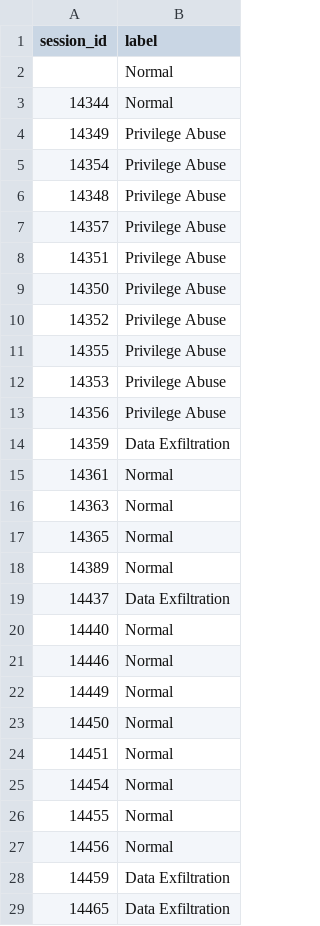
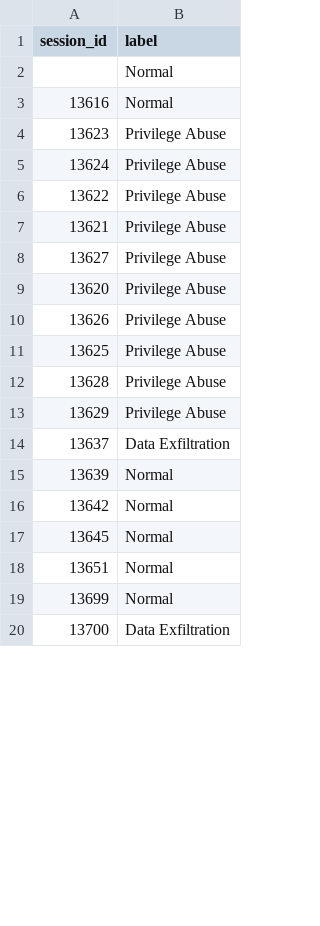
Before and after one commit to jobin2005/CASCE_DATASET, a CSV file: dataset_dev/run_1/labels.csv, drawn as a sheet; only a part is shown; the diff covers the shown part only.

```diff
--- a/dataset_dev/run_1/labels.csv
+++ b/dataset_dev/run_1/labels.csv
@@ -2,28 +2,19 @@ session_id,label
 ,Normal
-14344,Normal
-14349,Privilege Abuse
-14354,Privilege Abuse
-14348,Privilege Abuse
-14357,Privilege Abuse
-14351,Privilege Abuse
-14350,Privilege Abuse
-14352,Privilege Abuse
-14355,Privilege Abuse
-14353,Privilege Abuse
-14356,Privilege Abuse
-14359,Data Exfiltration
-14361,Normal
-14363,Normal
-14365,Normal
-14389,Normal
-14437,Data Exfiltration
-14440,Normal
-14446,Normal
-14449,Normal
-14450,Normal
-14451,Normal
-14454,Normal
-14455,Normal
-14456,Normal
-14459,Data Exfiltration
-14465,Data Exfiltration
+13616,Normal
+13623,Privilege Abuse
+13624,Privilege Abuse
+13622,Privilege Abuse
+13621,Privilege Abuse
+13627,Privilege Abuse
+13620,Privilege Abuse
+13626,Privilege Abuse
+13625,Privilege Abuse
+13628,Privilege Abuse
+13629,Privilege Abuse
+13637,Data Exfiltration
+13639,Normal
+13642,Normal
+13645,Normal
+13651,Normal
+13699,Normal
+13700,Data Exfiltration
```
Also changed, not shown: 17 added rows, 8 removed rows and 3 edited cells elsewhere in this file, dataset_dev/run_2/labels.csv, dataset_dev/run_3/labels.csv, 8 other files.
